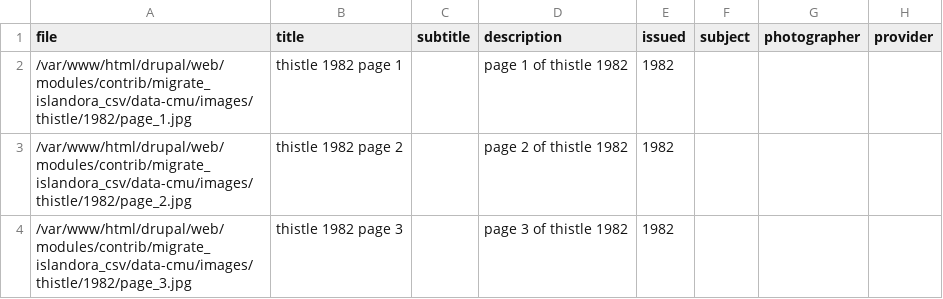
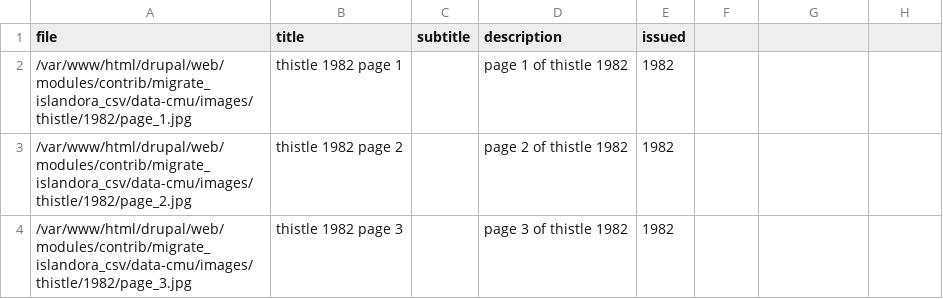
Before and after one commit to hachacha/migrate_islandora_csv, a CSV file: data/thistle_1982_page_files.csv, drawn as a sheet; only a part is shown; the diff names each change by its address in the sheet, - before the commit and + after, or states it on an @@ line.

Commit message:
remove other fields

```diff
--- a/data/thistle_1982_page_files.csv
+++ b/data/thistle_1982_page_files.csv
-F1: subject
+F1: (empty)
-G1: photographer
+G1: (empty)
-H1: provider
+H1: (empty)
```
